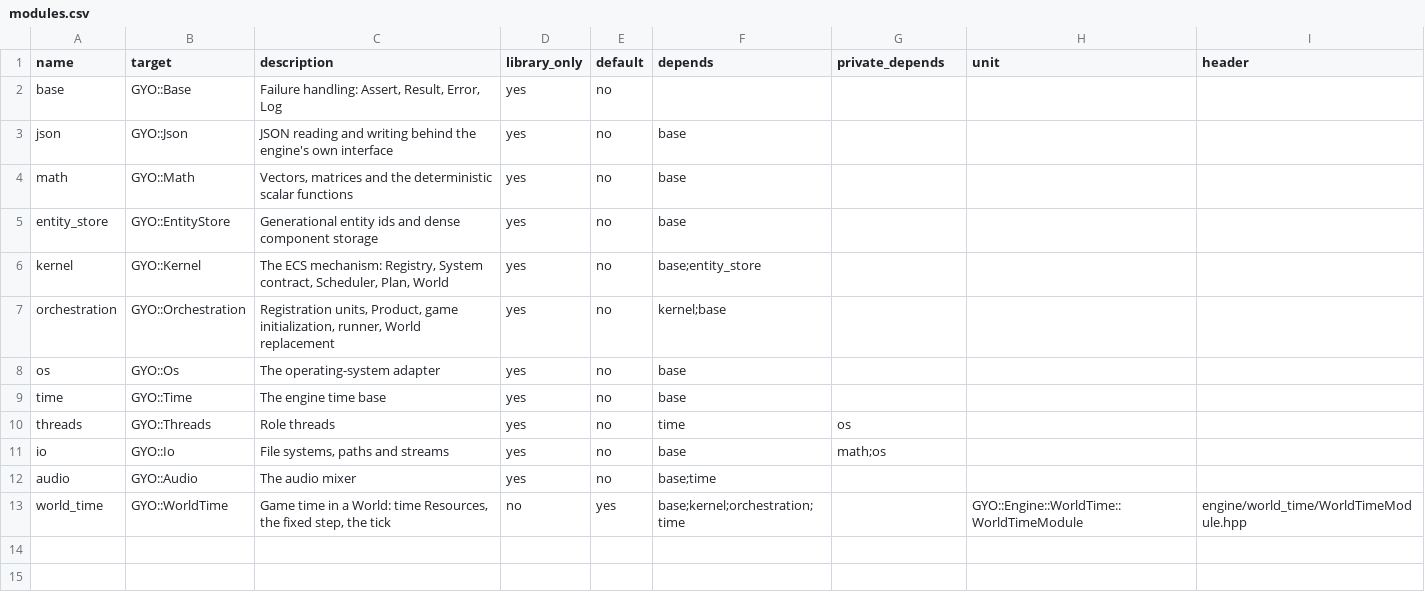
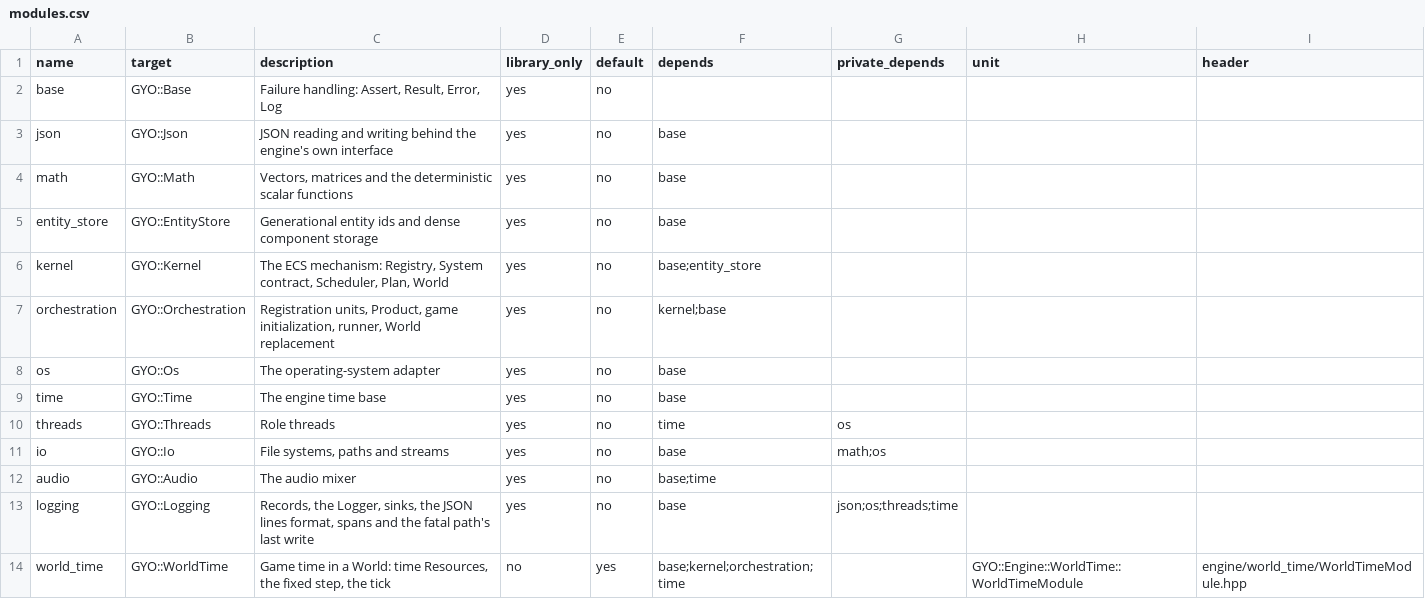
Before and after one commit to yojinn-io/GYO-Engine, a CSV file: engine/config/modules.csv, drawn as a sheet.

```diff
--- a/engine/config/modules.csv
+++ b/engine/config/modules.csv
@@ -12,2 +12,3 @@ io,GYO::Io,"File systems, paths and streams",yes,no,base,math;os,,
 audio,GYO::Audio,The audio mixer,yes,no,base;time,,,
+logging,GYO::Logging,"Records, the Logger, sinks, the JSON lines format, spans and the fatal path's last write",yes,no,base,json;os;threads;time,,
 world_time,GYO::WorldTime,"Game time in a World: time Resources, the fixed step, the tick",no,yes,base;kernel;orchestration;time,,GYO::Engine::WorldTime::WorldTimeModule,engine/world_time/WorldTimeModule.hpp
```
Also changed, not shown: 22 other files.
